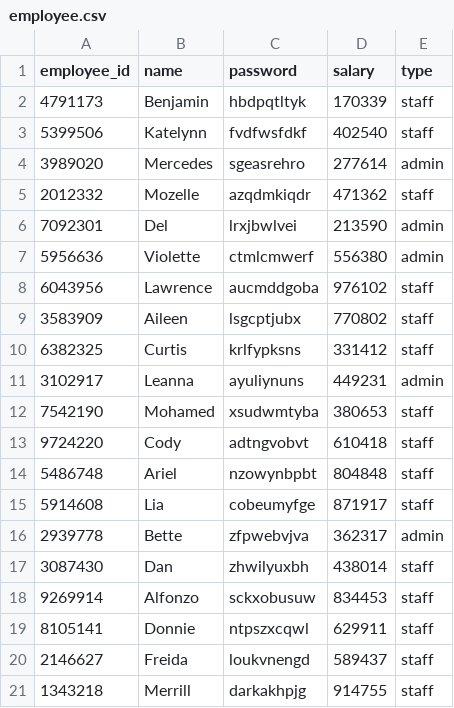
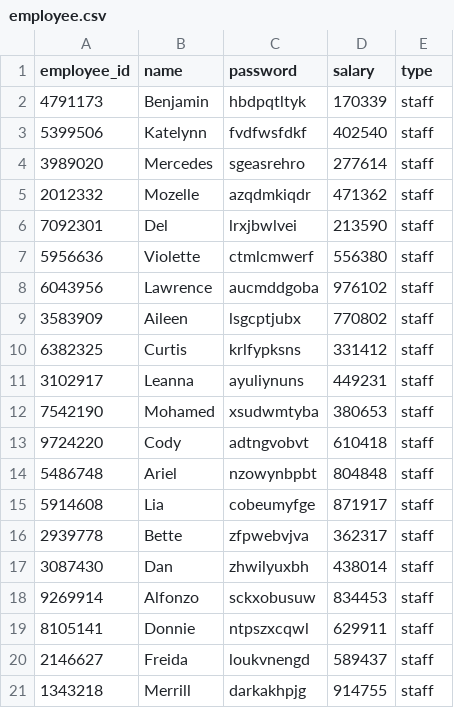
Before and after one commit to b72u68/ParkBase, a CSV file: data/employee.csv, drawn as a sheet.

```diff
--- a/data/employee.csv
+++ b/data/employee.csv
@@ -3,6 +3,6 @@ employee_id,name,password,salary,type
 5399506,Katelynn,fvdfwsfdkf,402540,staff
-3989020,Mercedes,sgeasrehro,277614,admin
+3989020,Mercedes,sgeasrehro,277614,staff
 2012332,Mozelle,azqdmkiqdr,471362,staff
-7092301,Del,lrxjbwlvei,213590,admin
-5956636,Violette,ctmlcmwerf,556380,admin
+7092301,Del,lrxjbwlvei,213590,staff
+5956636,Violette,ctmlcmwerf,556380,staff
 6043956,Lawrence,aucmddgoba,976102,staff
@@ -10,3 +10,3 @@ employee_id,name,password,salary,type
 6382325,Curtis,krlfypksns,331412,staff
-3102917,Leanna,ayuliynuns,449231,admin
+3102917,Leanna,ayuliynuns,449231,staff
 7542190,Mohamed,xsudwmtyba,380653,staff
@@ -15,3 +15,3 @@ employee_id,name,password,salary,type
 5914608,Lia,cobeumyfge,871917,staff
-2939778,Bette,zfpwebvjva,362317,admin
+2939778,Bette,zfpwebvjva,362317,staff
 3087430,Dan,zhwilyuxbh,438014,staff
```
Also changed, not shown: 3 other files.
